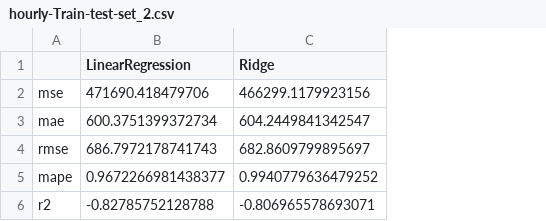
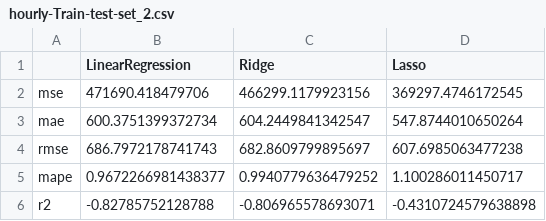
Before and after one commit to MaiJhay/Road-Accidents-In-Quezon-City, a CSV file: hourly-Train-test-set_2.csv, drawn as a sheet; the diff names each change by its address in the sheet, - before the commit and + after, or states it on an @@ line.

```diff
--- a/hourly-Train-test-set_2.csv
+++ b/hourly-Train-test-set_2.csv
+column D (Lasso), rows 2-6: 369297.4746172545 | 547.8744010650264 | 607.6985063477238 | 1.100286011450717 | -0.4310724579638898
```
Also changed, not shown: hourly-Train-test-set_1.csv, hourly-Train-test-set_3.csv, 3 other files.
